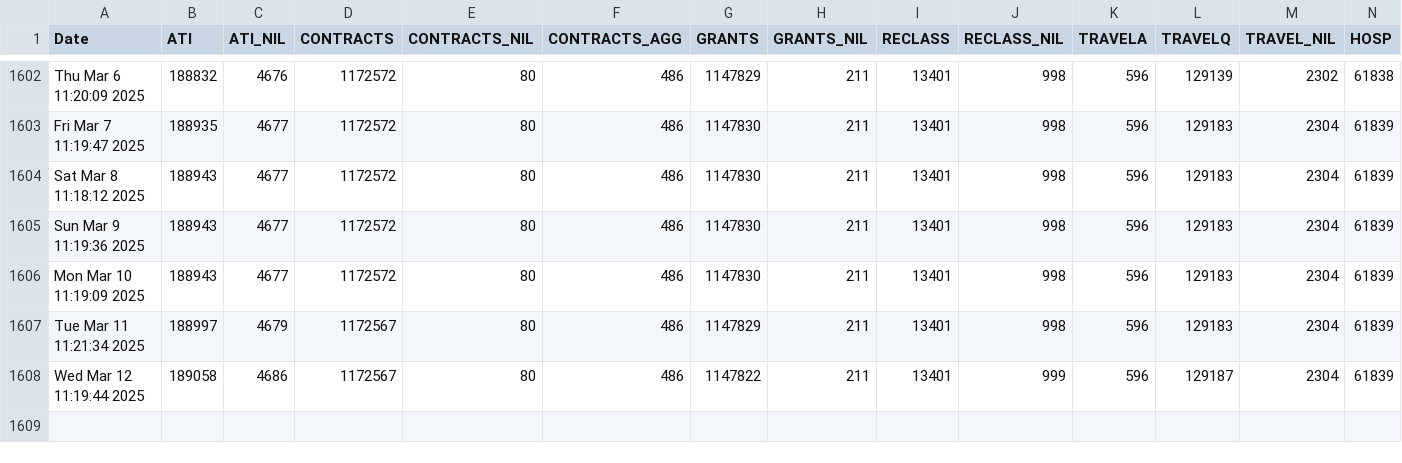
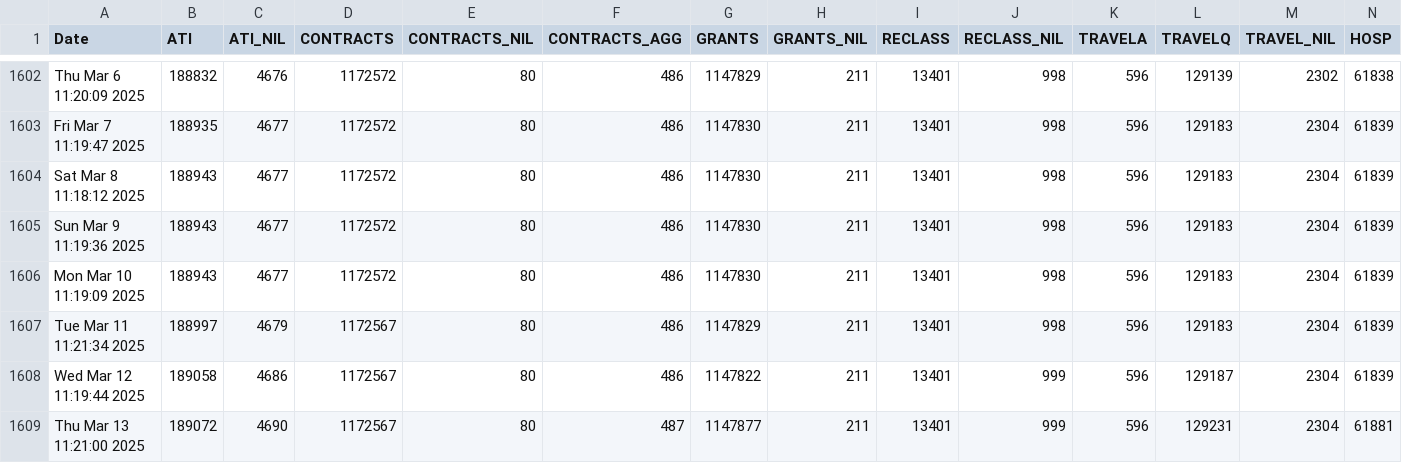
Before and after one commit to PatLittle/OpenGov_R_Scripts, a CSV file: PD-Count.csv, drawn as a sheet; only a part is shown, gaps mark what is left out; rows hold the shown columns only; the diff names each change by its address in the sheet, - before the commit and + after, or states it on an @@ line.

```diff
--- a/PD-Count.csv
+++ b/PD-Count.csv
+row 1609: Thu Mar 13 11:21:00 2025 | 189072 | 4690 | 1172567 | 80 | 487 | 1147877 | 211 | 13401 | 999 | 596 | 129231 | 2304 | 61881
```
Also changed, not shown: PD-Count-nonStr.csv, sVn-report.csv.
